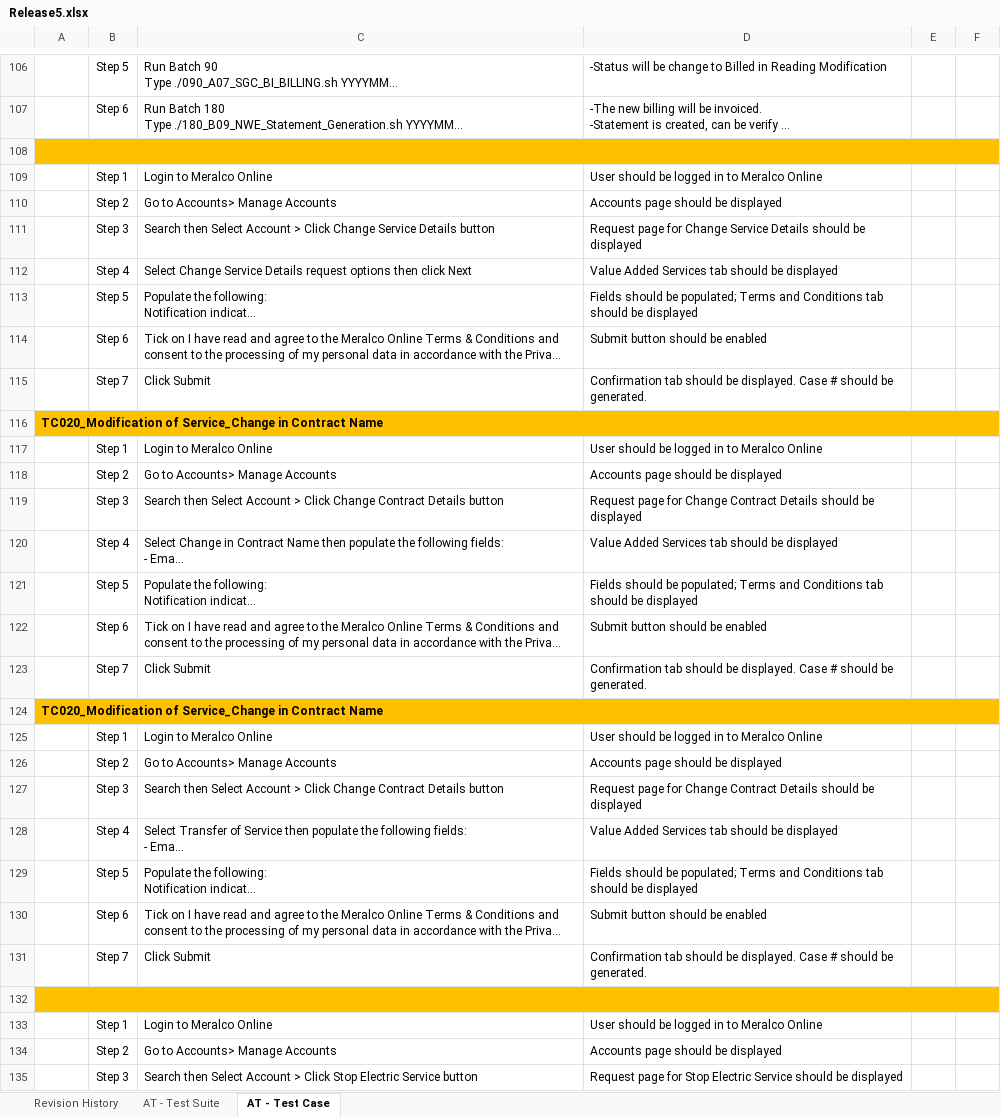
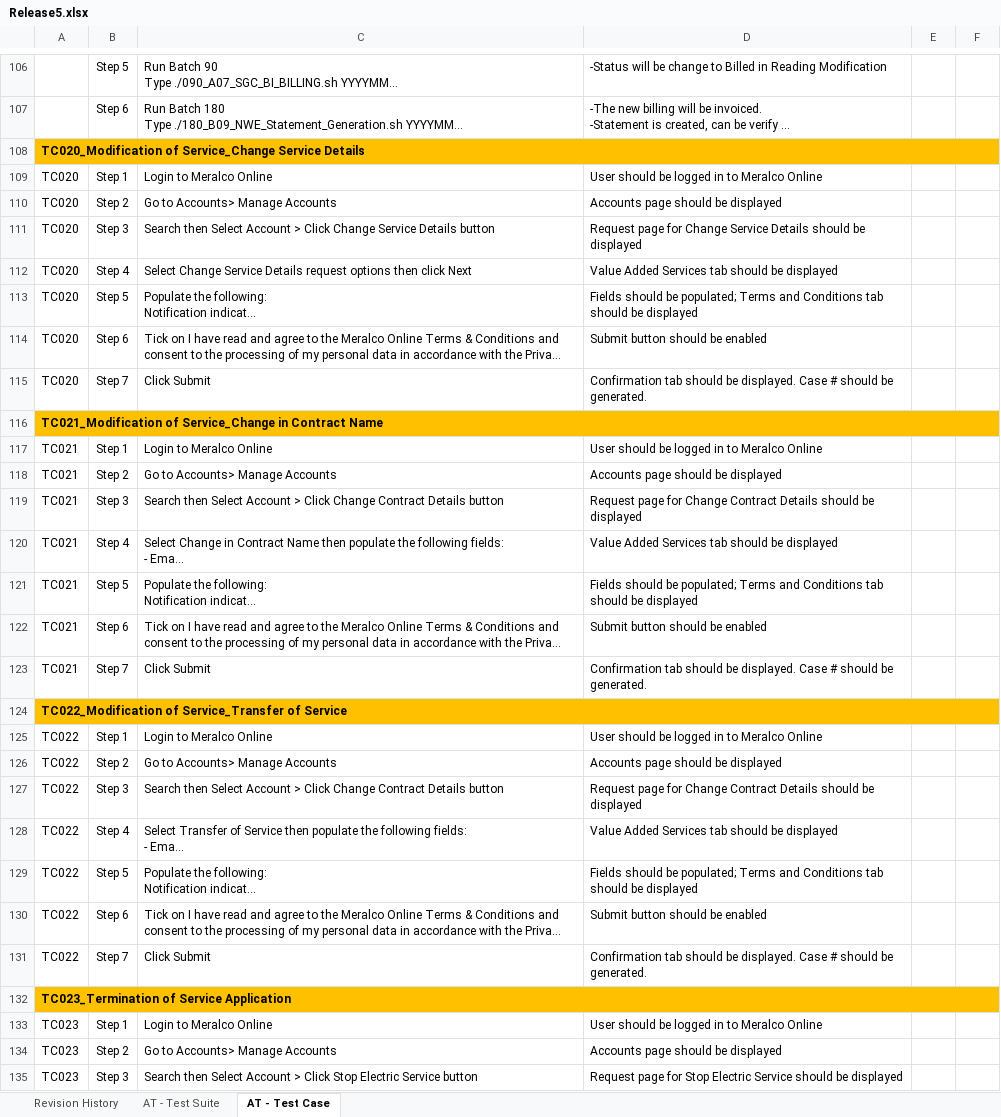
Before and after one commit to lvgalvez/MeralcoOnline, an Excel workbook: Config/Release5.xlsx, sheet AT - Test Case, drawn as a sheet; only a part is shown, gaps mark what is left out; long unchanged cells end in …; values as stored, in another font and other column widths than the file's, no borders; the diff covers the shown part only; the diff names each change by its address in the sheet, - before the commit and + after, or states it on an @@ line.

```diff
--- a/Config/Release5.xlsx (sheet AT - Test Case)
+++ b/Config/Release5.xlsx (sheet AT - Test Case)
-A108: (empty)
+A108: TC020_Modification of Service_Change Service Details
-A109:A115: (empty)
+A109:A115: TC020
-A116: TC020_Modification of Service_Change…
+A116: TC021_Modification of Service_Change…
-A117:A123: (empty)
+A117:A123: TC021
-A124: TC020_Modification of Service_Change in Contract Name
+A124: TC022_Modification of Service_Transfer of Service
-A125:A131: (empty)
+A125:A131: TC022
-A132: (empty)
+A132: TC023_Termination of Service Application
-A133:A135: (empty)
+A133:A135: TC023
```
Also changed, not shown: 26 edited cells elsewhere in this sheet, sheet AT - Test Suite, 2 other files.
